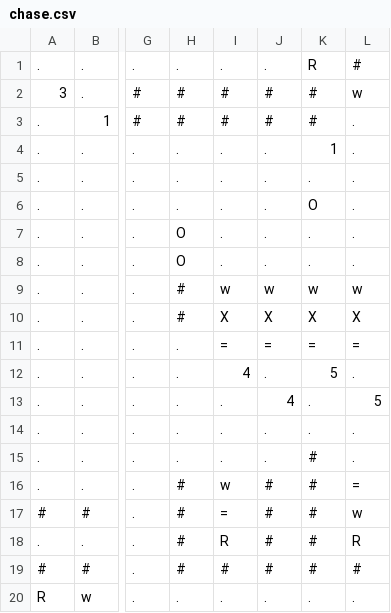
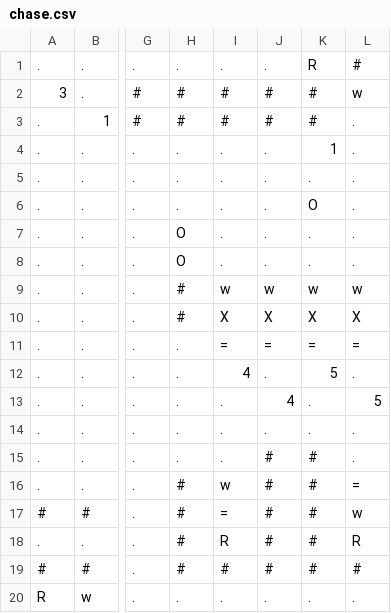
Before and after one commit to npow/infestation, a CSV file: levels/chase.csv, drawn as a sheet; only a part is shown, gaps mark what is left out; the diff names each change by its address in the sheet, - before the commit and + after, or states it on an @@ line.

Commit message:
Restore upstream chase fix and drop invalid route

```diff
--- a/levels/chase.csv
+++ b/levels/chase.csv
-J15: .
+J15: #
```
Also changed, not shown: 5 other files.
